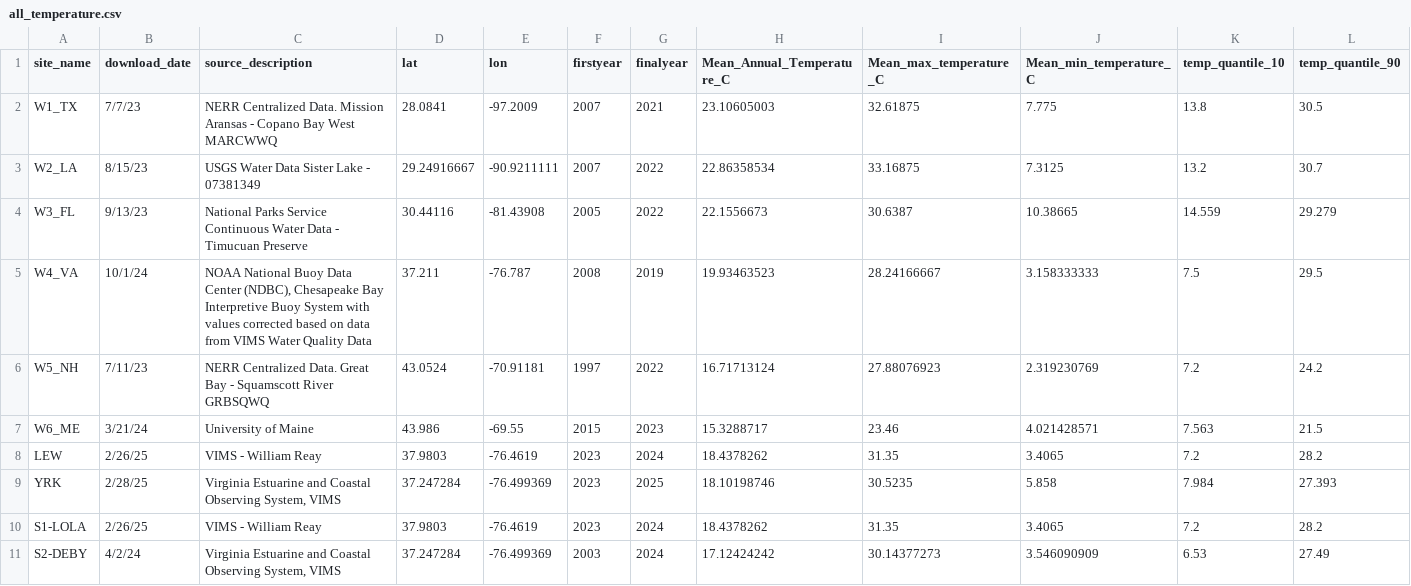
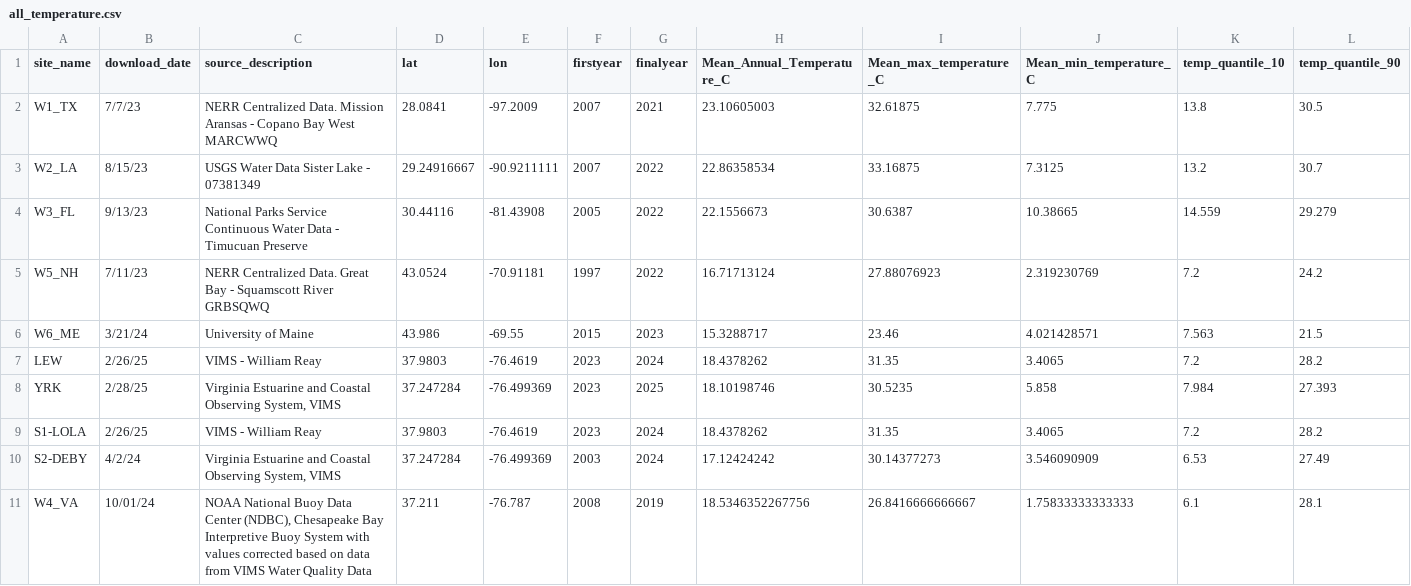
Before and after one commit to DrK-Lo/MVP-H2F-HatcheryField, a CSV file: data/environment/all_temperature.csv, drawn as a sheet; only a part is shown; removed rows and columns are numbered as before the commit, all else as after; rows hold the shown columns only; the diff names each change by its address in the sheet, - before the commit and + after, or states it on an @@ line.

```diff
--- a/data/environment/all_temperature.csv
+++ b/data/environment/all_temperature.csv
-row 5: W4_VA | 10/1/24 | NOAA National Buoy Data Center (NDBC), Chesapeake Bay Interpretive Buoy System with values corrected based on data from VIMS Water Quality Data | 37.211 | -76.787 | 2008 | 2019 | 19.93463523 | 28.24166667 | 3.158333333 | 7.5 | 29.5
+row 11: W4_VA | 10/01/24 | NOAA National Buoy Data Center (NDBC), Chesapeake Bay Interpretive Buoy System with values corrected based on data from VIMS Water Quality Data | 37.211 | -76.787 | 2008 | 2019 | 18.5346352267756 | 26.8416666666667 | 1.75833333333333 | 6.1 | 28.1
```
Also changed, not shown: data/environment/W4_VA_monthly_sal.csv, data/environment/W4_VA_salinity.csv, 51 other files.
